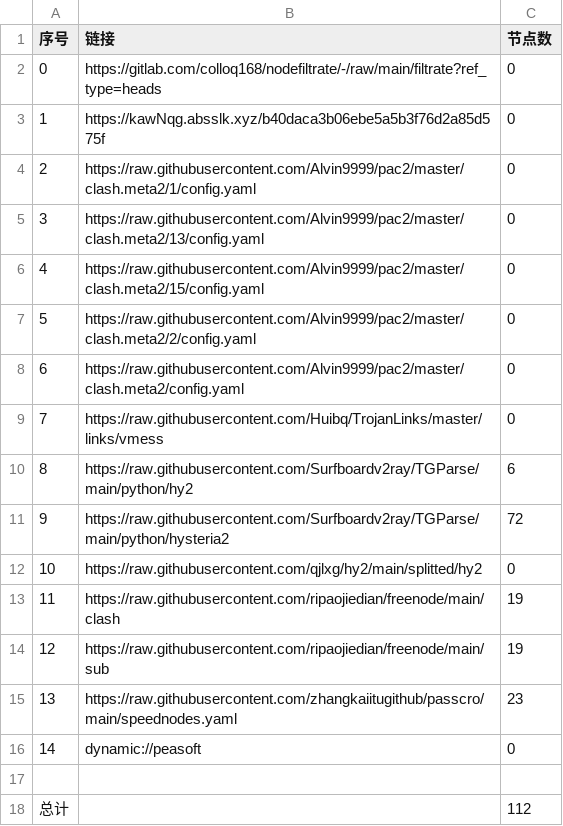
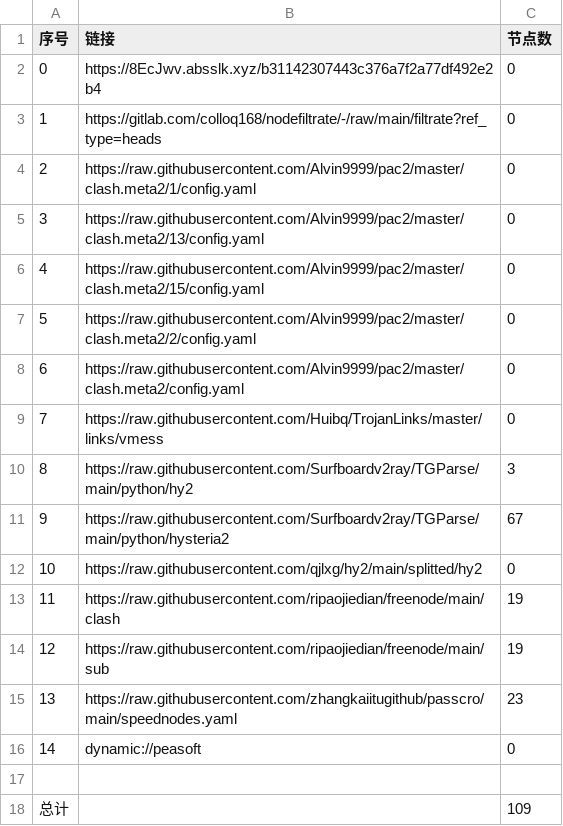
Before and after one commit to xiao33521/AutoMergePublicNodes33521, a CSV file: list_result.csv, drawn as a sheet.

```diff
--- a/list_result.csv
+++ b/list_result.csv
@@ -1,4 +1,4 @@
 序号,链接,节点数
-0,https://gitlab.com/colloq168/nodefiltrate/-/raw/main/filtrate?ref_type=heads,0
-1,https://kawNqg.absslk.xyz/b40daca3b06ebe5a5b3f76d2a85d575f,0
+0,https://8EcJwv.absslk.xyz/b31142307443c376a7f2a77df492e2b4,0
+1,https://gitlab.com/colloq168/nodefiltrate/-/raw/main/filtrate?ref_type=heads,0
 2,https://raw.githubusercontent.com/Alvin9999/pac2/master/clash.meta2/1/config.yaml,0
@@ -9,4 +9,4 @@
 7,https://raw.githubusercontent.com/Huibq/TrojanLinks/master/links/vmess,0
-8,https://raw.githubusercontent.com/Surfboardv2ray/TGParse/main/python/hy2,6
-9,https://raw.githubusercontent.com/Surfboardv2ray/TGParse/main/python/hysteria2,72
+8,https://raw.githubusercontent.com/Surfboardv2ray/TGParse/main/python/hy2,3
+9,https://raw.githubusercontent.com/Surfboardv2ray/TGParse/main/python/hysteria2,67
 10,https://raw.githubusercontent.com/qjlxg/hy2/main/splitted/hy2,0
@@ -17,2 +17,2 @@
 
-总计,,112
+总计,,109
```
Also changed, not shown: 9 other files.
